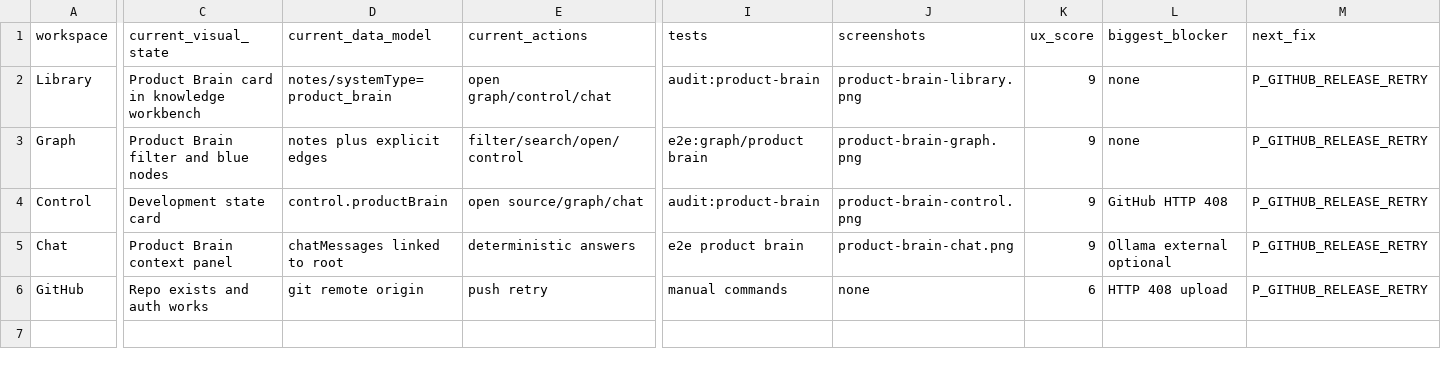
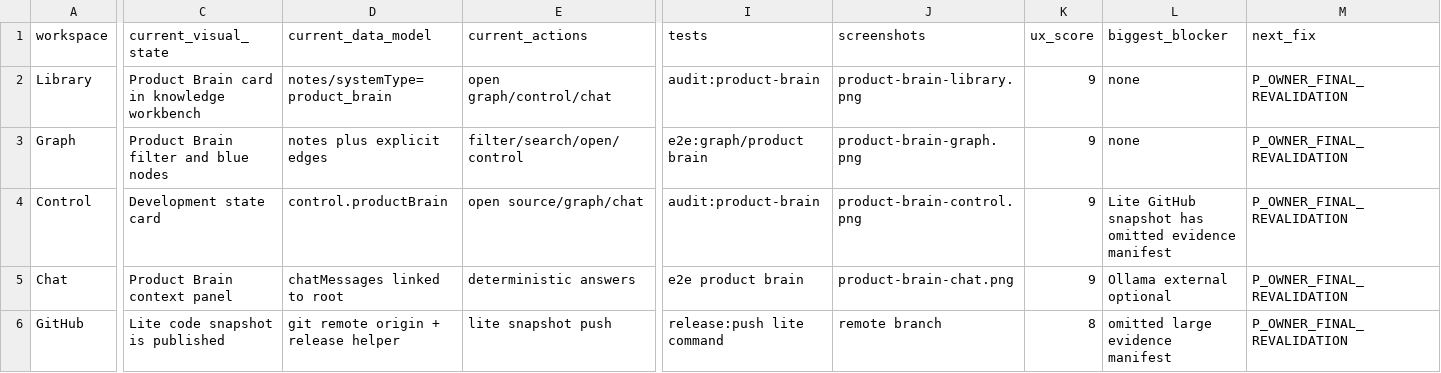
Before and after one commit to ddotdanyaa/lifeos-final33, a CSV file: docs/qc/PRODUCT_BRAIN_COMPLETION_MAP.csv, drawn as a sheet; only a part is shown, gaps mark what is left out; the diff names each change by its address in the sheet, - before the commit and + after, or states it on an @@ line.

Commit message:
release: LifeOS product code snapshot
Source local commit: c4e712fbd284558bdb317ab509f6e4dfdcbc4791

```diff
--- a/docs/qc/PRODUCT_BRAIN_COMPLETION_MAP.csv
+++ b/docs/qc/PRODUCT_BRAIN_COMPLETION_MAP.csv
-M2:M6 (next_fix): P_GITHUB_RELEASE_RETRY
+M2:M6 (next_fix): P_OWNER_FINAL_REVALIDATION
-L4 (biggest_blocker): GitHub HTTP 408
+L4 (biggest_blocker): Lite GitHub snapshot has omitted evidence manifest
-C6 (current_visual_state): Repo exists and auth works
+C6 (current_visual_state): Lite code snapshot is published
-D6 (current_data_model): git remote origin
+D6 (current_data_model): git remote origin + release helper
-E6 (current_actions): push retry
+E6 (current_actions): lite snapshot push
-I6 (tests): manual commands
+I6 (tests): release:push lite command
-J6 (screenshots): none
+J6 (screenshots): remote branch
-K6 (ux_score): 6
+K6 (ux_score): 8
-L6 (biggest_blocker): HTTP 408 upload
+L6 (biggest_blocker): omitted large evidence manifest
```
Also changed, not shown: docs/product_brain/PRODUCT_BUG_LEDGER.csv, docs/product_brain/PRODUCT_UX_DEBT_LEDGER.csv, 17 other files.
